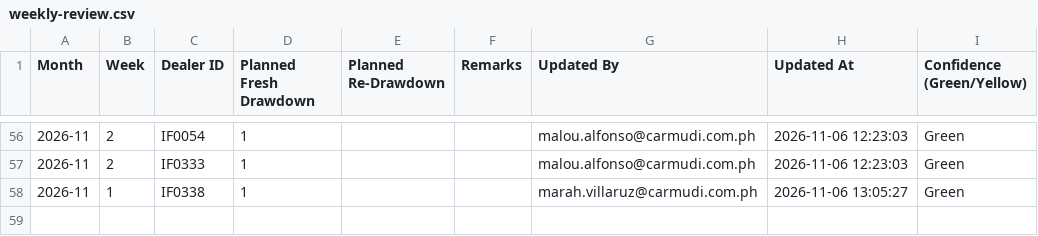
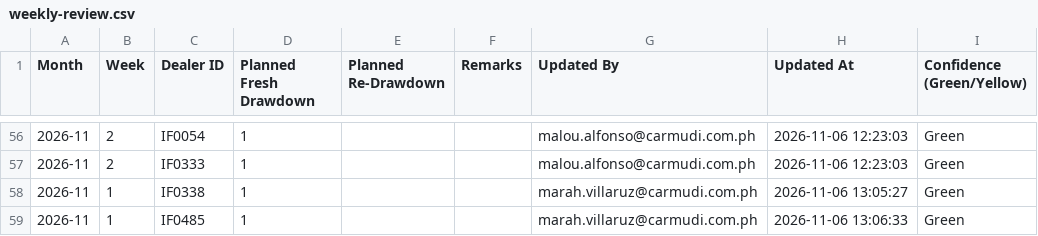
Before and after one commit to miguelcordero-ops/finsso-repository, a CSV file: data/weekly-review.csv, drawn as a sheet; only a part is shown, gaps mark what is left out; the diff names each change by its address in the sheet, - before the commit and + after, or states it on an @@ line.

Commit message:
Weekly Review inputs — 2026-11-06T05:06:34.702Z

```diff
--- a/data/weekly-review.csv
+++ b/data/weekly-review.csv
+row 59: 2026-11 | 1 | IF0485 | 1 |  |  | marah.villaruz@carmudi.com.ph | 2026-11-06 13:06:33 | Green
```
